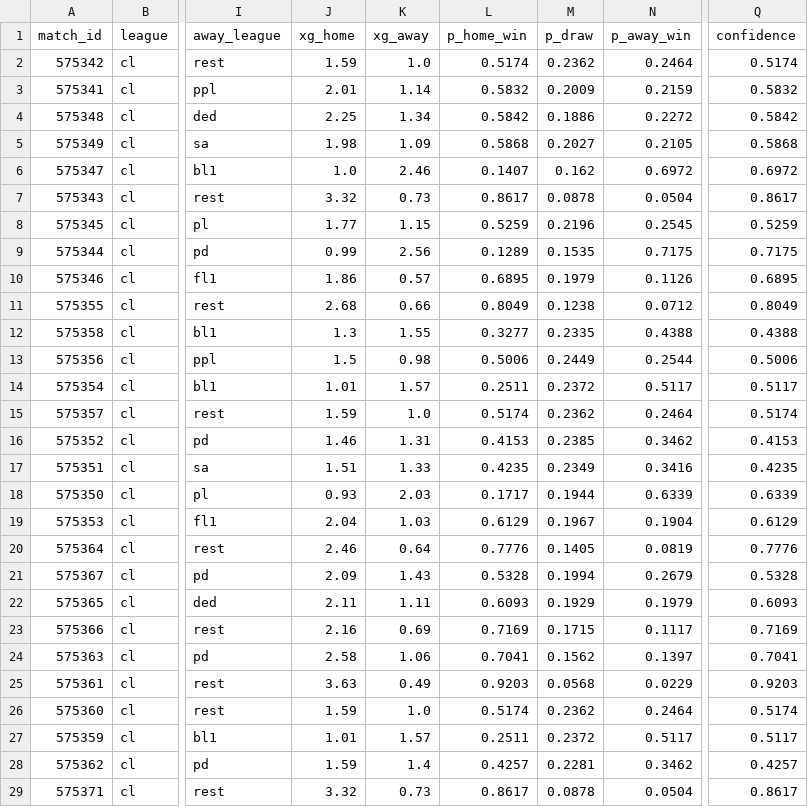
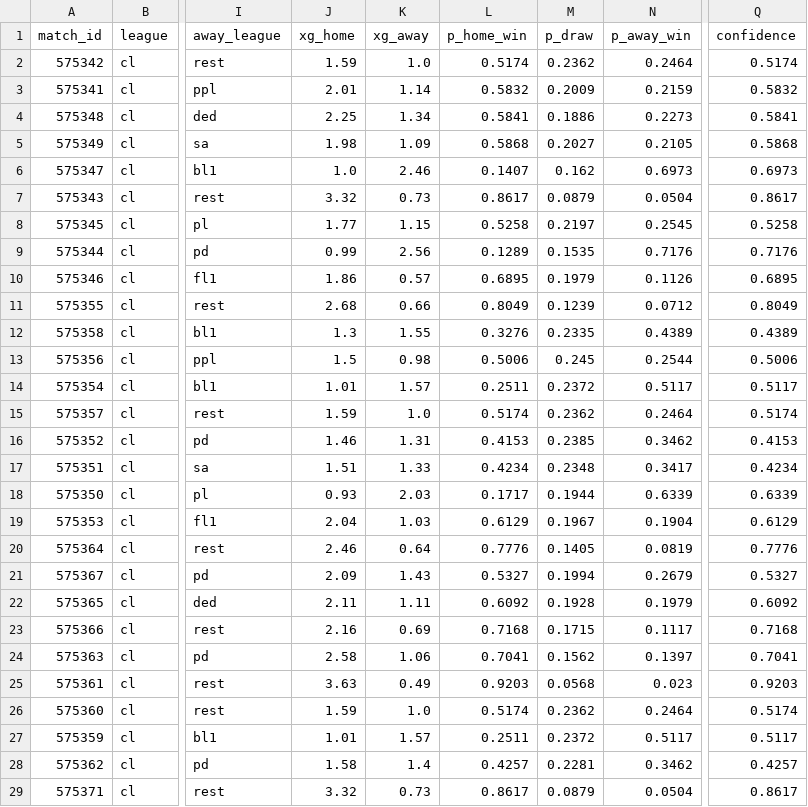
Before and after one commit to JuanAndresHS/pitchiq, a CSV file: data/predictions/cl/upcoming_forecasts.csv, drawn as a sheet; only a part is shown, gaps mark what is left out; the diff covers the shown part only; the diff names each change by its address in the sheet, - before the commit and + after, or states it on an @@ line.

```diff
--- a/data/predictions/cl/upcoming_forecasts.csv
+++ b/data/predictions/cl/upcoming_forecasts.csv
-L4 (p_home_win): 0.5842
+L4 (p_home_win): 0.5841
-N4 (p_away_win): 0.2272
+N4 (p_away_win): 0.2273
-Q4 (confidence): 0.5842
+Q4 (confidence): 0.5841
-N6 (p_away_win): 0.6972
+N6 (p_away_win): 0.6973
-Q6 (confidence): 0.6972
+Q6 (confidence): 0.6973
-M7 (p_draw): 0.0878
+M7 (p_draw): 0.0879
-L8 (p_home_win): 0.5259
+L8 (p_home_win): 0.5258
-M8 (p_draw): 0.2196
+M8 (p_draw): 0.2197
-Q8 (confidence): 0.5259
+Q8 (confidence): 0.5258
-N9 (p_away_win): 0.7175
+N9 (p_away_win): 0.7176
-Q9 (confidence): 0.7175
+Q9 (confidence): 0.7176
-M11 (p_draw): 0.1238
+M11 (p_draw): 0.1239
-L12 (p_home_win): 0.3277
+L12 (p_home_win): 0.3276
-N12 (p_away_win): 0.4388
+N12 (p_away_win): 0.4389
-Q12 (confidence): 0.4388
+Q12 (confidence): 0.4389
-M13 (p_draw): 0.2449
+M13 (p_draw): 0.245
-L17 (p_home_win): 0.4235
+L17 (p_home_win): 0.4234
-M17 (p_draw): 0.2349
+M17 (p_draw): 0.2348
-N17 (p_away_win): 0.3416
+N17 (p_away_win): 0.3417
-Q17 (confidence): 0.4235
+Q17 (confidence): 0.4234
-L21 (p_home_win): 0.5328
+L21 (p_home_win): 0.5327
-Q21 (confidence): 0.5328
+Q21 (confidence): 0.5327
-L22 (p_home_win): 0.6093
+L22 (p_home_win): 0.6092
-M22 (p_draw): 0.1929
+M22 (p_draw): 0.1928
-Q22 (confidence): 0.6093
+Q22 (confidence): 0.6092
-L23 (p_home_win): 0.7169
+L23 (p_home_win): 0.7168
-Q23 (confidence): 0.7169
+Q23 (confidence): 0.7168
-N25 (p_away_win): 0.0229
+N25 (p_away_win): 0.023
-J28 (xg_home): 1.59
+J28 (xg_home): 1.58
-M29 (p_draw): 0.0878
+M29 (p_draw): 0.0879
```
Also changed, not shown: 104 edited cells elsewhere in this file, data/predictions/ded/team_ratings.csv, data/predictions/ded/upcoming_forecasts.csv, 16 other files.
